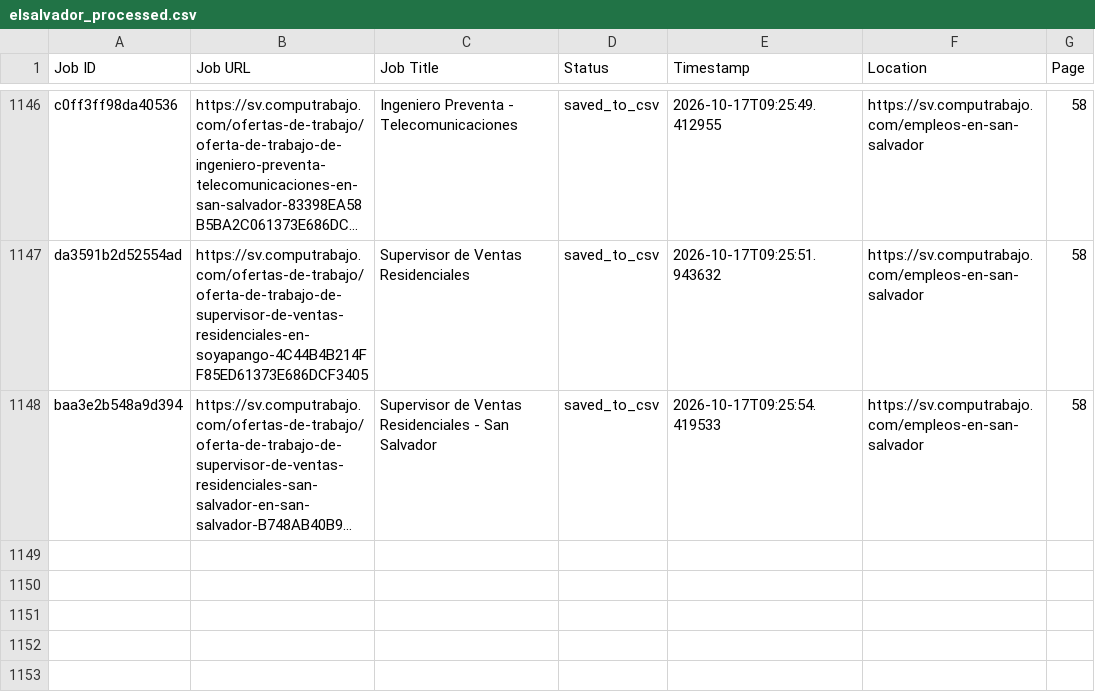
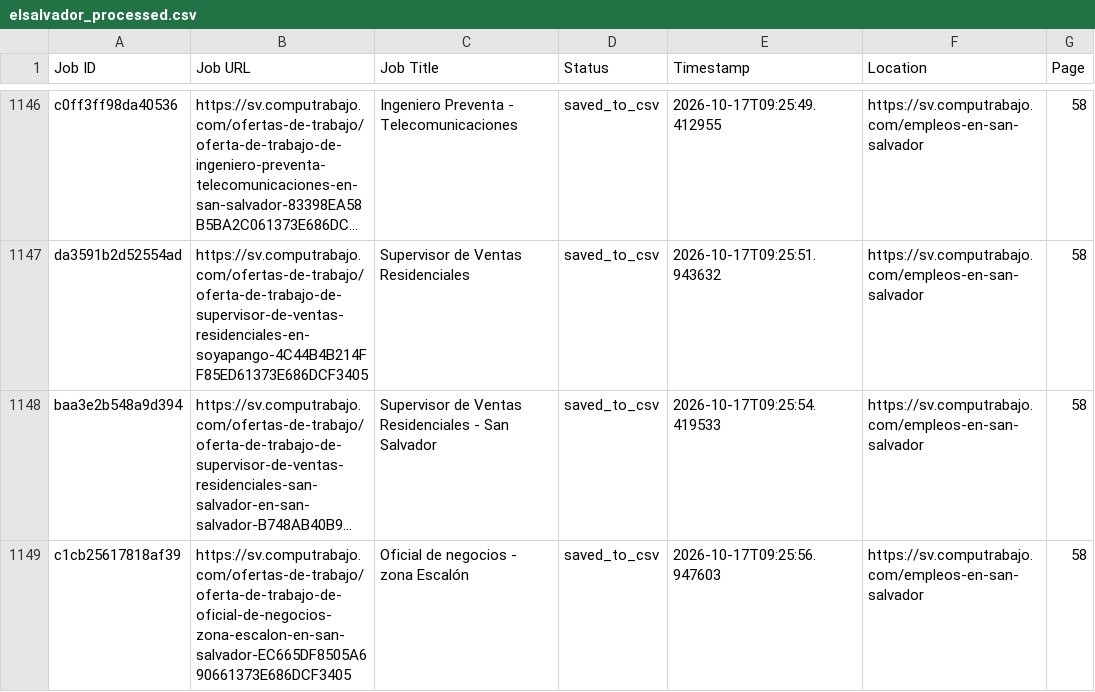
Before and after one commit to liliankason/computrabajo_elsalvador_scraper, a CSV file: elsalvador_processed.csv, drawn as a sheet; only a part is shown, gaps mark what is left out; long unchanged cells end in …; the diff names each change by its address in the sheet, - before the commit and + after, or states it on an @@ line.

```diff
--- a/elsalvador_processed.csv
+++ b/elsalvador_processed.csv
+row 1149: c1cb25617818af39 | https://sv.computrabajo.com/ofertas-de-trabajo/oferta-de-trabajo-de-oficial-de-negocios-zona-escalon-en-san-salvador-EC665DF8505A690661373E686DCF3405 | Oficial de negocios - zona Escalón | saved_to_csv | 2026-10-17T09:25:56.947603 | https://sv.computrabajo.com/empleos-en-san-salvador | 58
```
Also changed, not shown: 2 other files.
